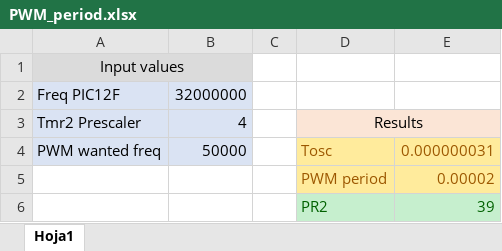
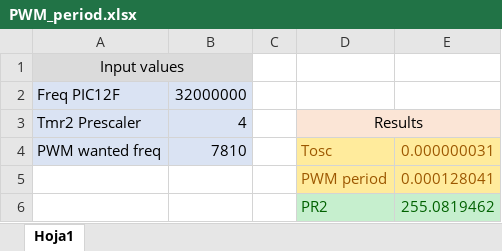
Before and after one commit to Danny24/smart_motor_driver, an Excel workbook: Software/MPLAB XC8/PWM_period.xlsx, sheet Hoja1, drawn as a sheet; values as stored, in another font and other column widths than the file's, no borders; the diff names each change by its address in the sheet, - before the commit and + after, or states it on an @@ line.

Commit message:
corrections mplab

```diff
--- a/Software/MPLAB XC8/PWM_period.xlsx (sheet Hoja1)
+++ b/Software/MPLAB XC8/PWM_period.xlsx (sheet Hoja1)
-B4: 50000
+B4: 7810
-E5: 0.00002
+E5: 0.000128041
-E6: 39
+E6: 255.0819462
```
Also changed, not shown: 31 other files.
